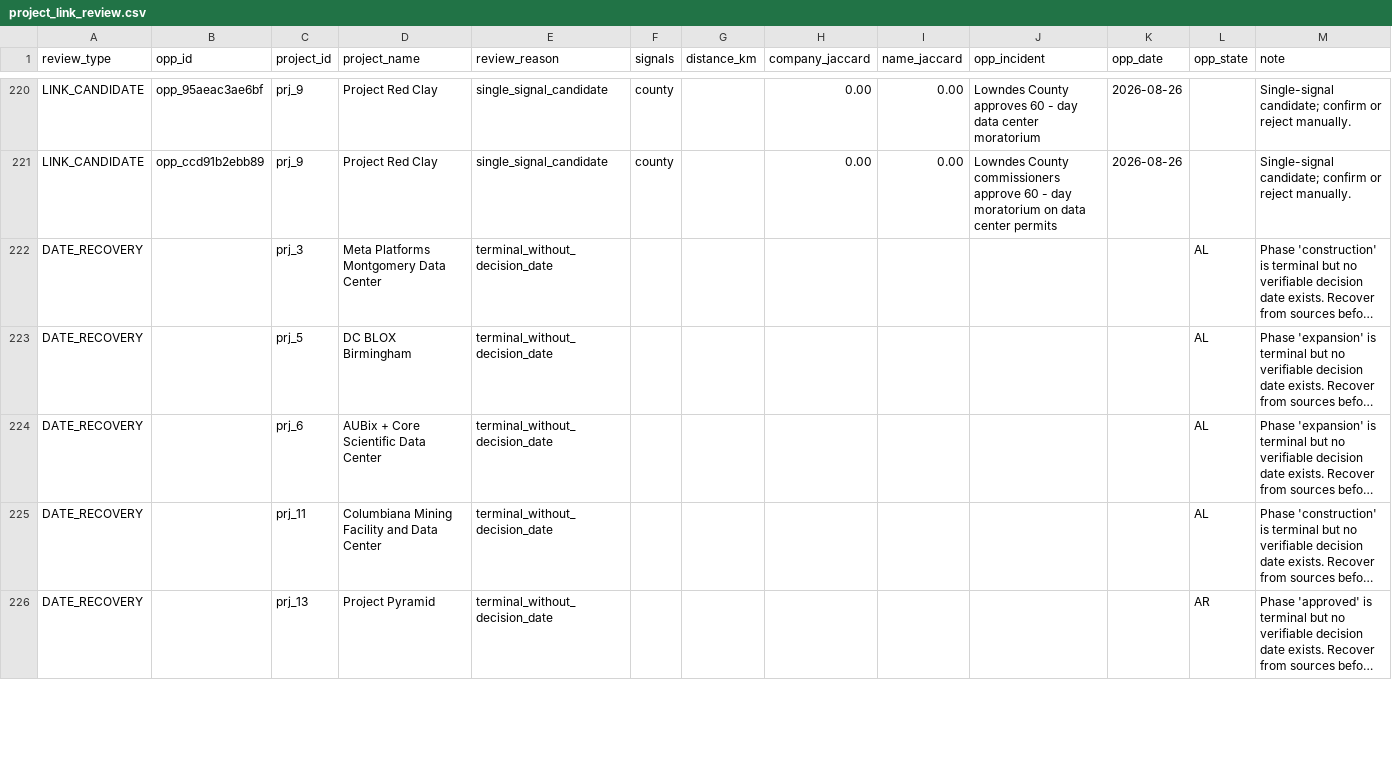
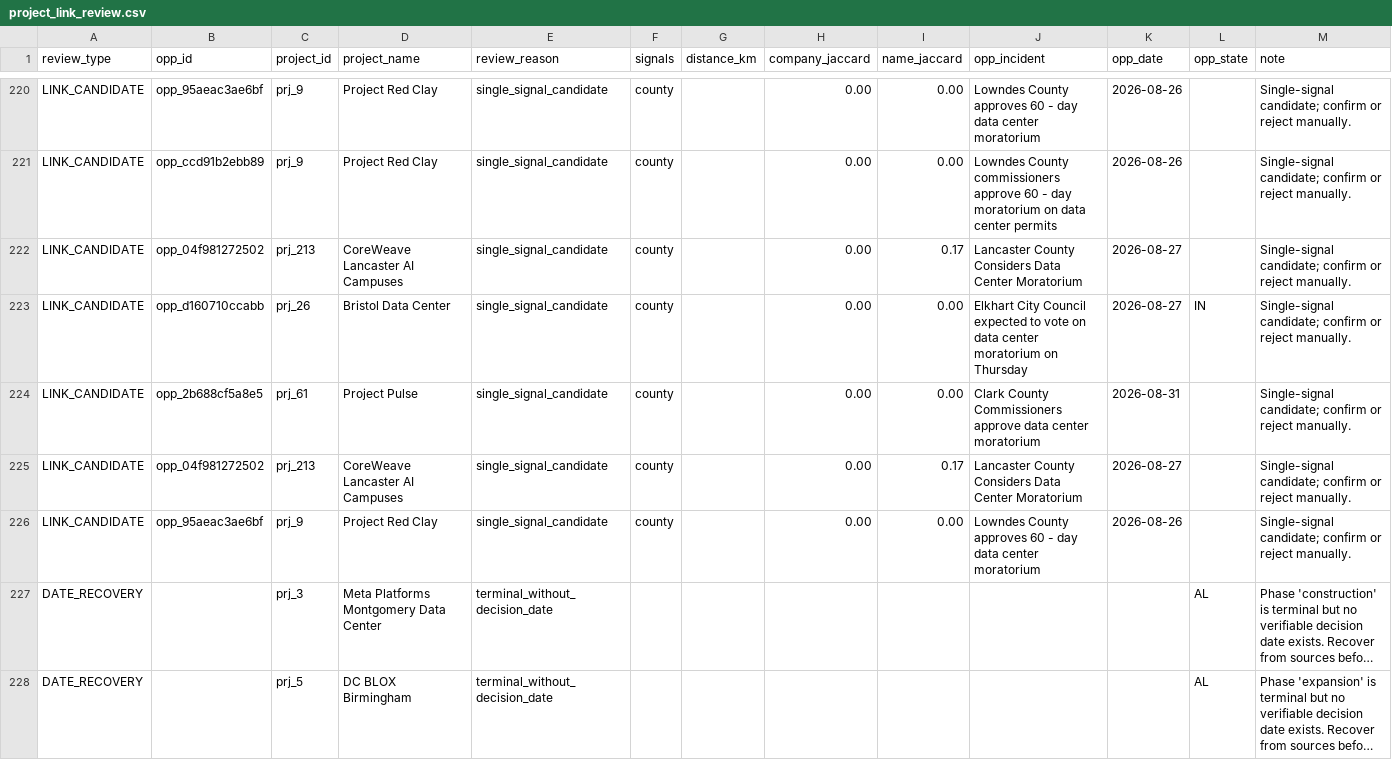
Before and after one commit to pricephillips/data-center-map, a CSV file: data/project_link_review.csv, drawn as a sheet; only a part is shown, gaps mark what is left out; the shorter side is filled out with more unchanged rows; long unchanged cells end in …; the diff names each change by its address in the sheet, - before the commit and + after, or states it on an @@ line.

```diff
--- a/data/project_link_review.csv
+++ b/data/project_link_review.csv
+row 222: LINK_CANDIDATE | opp_04f981272502 | prj_213 | CoreWeave Lancaster AI Campuses | single_signal_candidate | county |  | 0.00 | 0.17 | Lancaster County Considers Data Center Moratorium | 2026-08-27 |  | Single-signal candidate; confirm or reject manually.
+row 223: LINK_CANDIDATE | opp_d160710ccabb | prj_26 | Bristol Data Center | single_signal_candidate | county |  | 0.00 | 0.00 | Elkhart City Council expected to vote on data center moratorium on Thursday | 2026-08-27 | IN | Single-signal candidate; confirm or reject manually.
+row 224: LINK_CANDIDATE | opp_2b688cf5a8e5 | prj_61 | Project Pulse | single_signal_candidate | county |  | 0.00 | 0.00 | Clark County Commissioners approve data center moratorium | 2026-08-31 |  | Single-signal candidate; confirm or reject manually.
+row 225: LINK_CANDIDATE | opp_04f981272502 | prj_213 | CoreWeave Lancaster AI Campuses | single_signal_candidate | county |  | 0.00 | 0.17 | Lancaster County Considers Data Center Moratorium | 2026-08-27 |  | Single-signal candidate; confirm or reject manually.
+row 226: LINK_CANDIDATE | opp_95aeac3ae6bf | prj_9 | Project Red Clay | single_signal_candidate | county |  | 0.00 | 0.00 | Lowndes County approves 60 - day data center moratorium | 2026-08-26 |  | Single-signal candidate; confirm or reject manually.
```
Also changed, not shown: data/facility_promotion_report.csv, data/project_links_manual_draft.csv, 32 other files.
